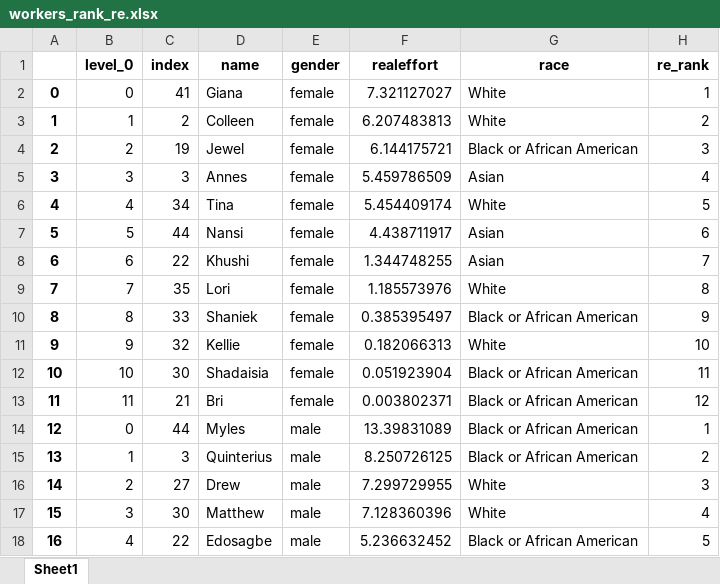
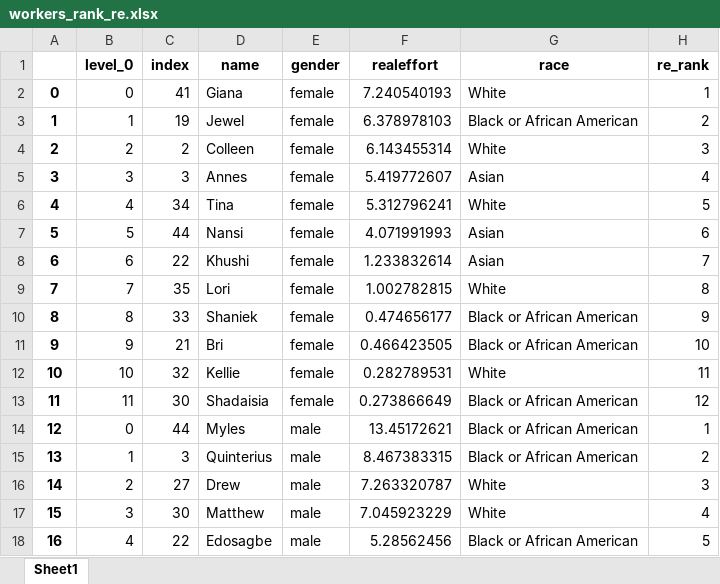
Before and after one commit to meyting/discrank, an Excel workbook: _static/global/rankrankings/workers_rank_re.xlsx, sheet Sheet1, drawn as a sheet; only a part is shown; values as stored, in another font and other column widths than the file's, no borders; the diff covers the shown part only; the diff names each change by its address in the sheet, - before the commit and + after, or states it on an @@ line.

Commit message:
add prolificid in rank to use in binary

```diff
--- a/_static/global/rankrankings/workers_rank_re.xlsx (sheet Sheet1)
+++ b/_static/global/rankrankings/workers_rank_re.xlsx (sheet Sheet1)
-F2 (realeffort): 7.321127027
+F2 (realeffort): 7.240540193
-C3 (index): 2
+C3 (index): 19
-D3 (name): Colleen
+D3 (name): Jewel
-F3 (realeffort): 6.207483813
+F3 (realeffort): 6.378978103
-G3 (race): White
+G3 (race): Black or African American
-C4 (index): 19
+C4 (index): 2
-D4 (name): Jewel
+D4 (name): Colleen
-F4 (realeffort): 6.144175721
+F4 (realeffort): 6.143455314
-G4 (race): Black or African American
+G4 (race): White
-F5 (realeffort): 5.459786509
+F5 (realeffort): 5.419772607
-F6 (realeffort): 5.454409174
+F6 (realeffort): 5.312796241
-F7 (realeffort): 4.438711917
+F7 (realeffort): 4.071991993
-F8 (realeffort): 1.344748255
+F8 (realeffort): 1.233832614
-F9 (realeffort): 1.185573976
+F9 (realeffort): 1.002782815
-F10 (realeffort): 0.385395497
+F10 (realeffort): 0.474656177
-C11 (index): 32
+C11 (index): 21
-D11 (name): Kellie
+D11 (name): Bri
-F11 (realeffort): 0.182066313
+F11 (realeffort): 0.466423505
-G11 (race): White
+G11 (race): Black or African American
-C12 (index): 30
+C12 (index): 32
-D12 (name): Shadaisia
+D12 (name): Kellie
-F12 (realeffort): 0.051923904
+F12 (realeffort): 0.282789531
-G12 (race): Black or African American
+G12 (race): White
-C13 (index): 21
+C13 (index): 30
-D13 (name): Bri
+D13 (name): Shadaisia
-F13 (realeffort): 0.003802371
+F13 (realeffort): 0.273866649
-F14 (realeffort): 13.39831089
+F14 (realeffort): 13.45172621
-F15 (realeffort): 8.250726125
+F15 (realeffort): 8.467383315
-F16 (realeffort): 7.299729955
+F16 (realeffort): 7.263320787
-F17 (realeffort): 7.128360396
+F17 (realeffort): 7.045923229
-F18 (realeffort): 5.236632452
+F18 (realeffort): 5.28562456
```
Also changed, not shown: 17 edited cells elsewhere in this sheet, _static/global/rankrankings/workers_rank_mat.xlsx, _static/global/rankrankings/workers_rank_mat_female.xlsx, 6 other files.
